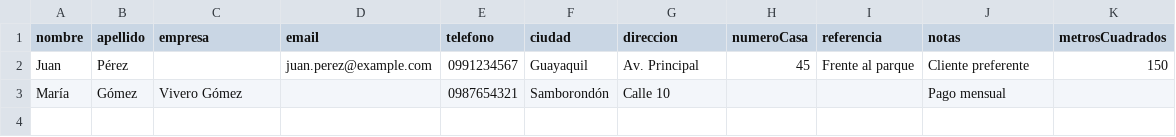
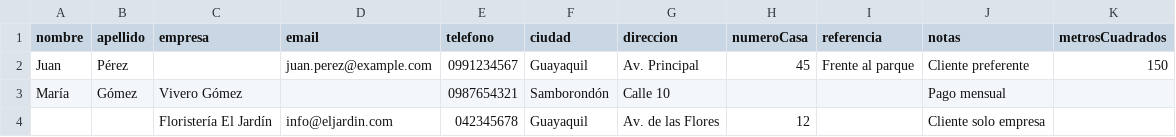
Before and after one commit to viverofrancisco/vivero-francisco-admin, a CSV file: apps/admin/public/plantilla-clientes.csv, drawn as a sheet; the diff names each change by its address in the sheet, - before the commit and + after, or states it on an @@ line.

Commit message:
Clientes: permitir cliente por nombre o empresa y mostrar el que exista
Un cliente puede ser una persona (nombre), una empresa (empresa) o ambos.

- Validación: se exige nombre O empresa (formulario web, @vivero/shared e
  importación CSV); el nombre deja de ser obligatorio por sí solo. Sin
  migración: nombre se guarda como "" cuando solo hay empresa.
- Helper compartido nombreCliente()/nombrePersona() en @vivero/shared.
- Se muestra el nombre de persona o, si no hay, la empresa en todas las
  superficies: tabla y detalle de clientes, visitas, informes (incluido el
  PDF), mensajes/chat, búsqueda, detalle de sector, WhatsApp y push; web y
  móvil. En el detalle, si hay ambos, la empresa va como subtítulo.
- empresa agregado a ~18 selects de Prisma y a los tipos correspondientes.

```diff
--- a/apps/admin/public/plantilla-clientes.csv
+++ b/apps/admin/public/plantilla-clientes.csv
+row 4:  |  | Floristería El Jardín | info@eljardin.com | 042345678 | Guayaquil | Av. de las Flores | 12 |  | Cliente solo empresa
```
Also changed, not shown: 54 other files.
